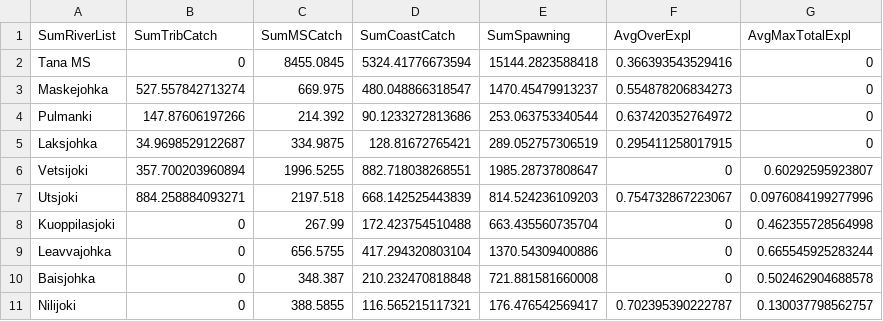
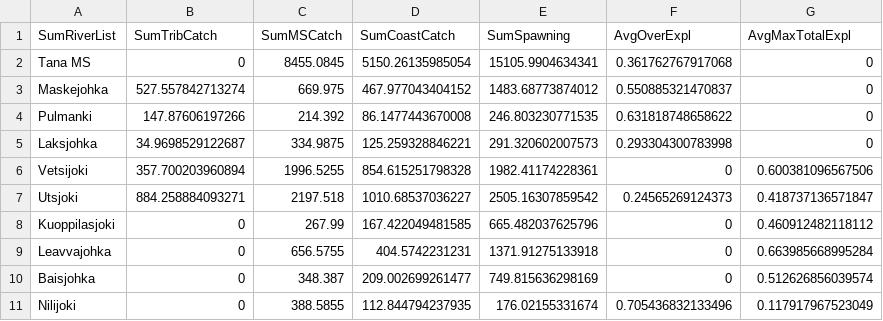
Before and after one commit to mortenfalkegard/Tana_status_assessment, a CSV file: results/Catch_Dist_2020-2020.csv, drawn as a sheet; only a part is shown; the diff covers the shown part only.

```diff
--- a/results/Catch_Dist_2020-2020.csv
+++ b/results/Catch_Dist_2020-2020.csv
@@ -1,11 +1,11 @@
 SumRiverList;SumTribCatch;SumMSCatch;SumCoastCatch;SumSpawning;AvgOverExpl;AvgMaxTotalExpl
-Tana MS;0;8455.0845;5324.41776673594;15144.2823588418;0.366393543529416;0
-Maskejohka;527.557842713274;669.975;480.048866318547;1470.45479913237;0.554878206834273;0
-Pulmanki;147.87606197266;214.392;90.1233272813686;253.063753340544;0.637420352764972;0
-Laksjohka;34.9698529122687;334.9875;128.81672765421;289.052757306519;0.295411258017915;0
-Vetsijoki;357.700203960894;1996.5255;882.718038268551;1985.28737808647;0;0.60292595923807
-Utsjoki;884.258884093271;2197.518;668.142525443839;814.524236109203;0.754732867223067;0.0976084199277996
-Kuoppilasjoki;0;267.99;172.423754510488;663.435560735704;0;0.462355728564998
-Leavvajohka;0;656.5755;417.294320803104;1370.54309400886;0;0.665545925283244
-Baisjohka;0;348.387;210.232470818848;721.881581660008;0;0.502462904688578
-Nilijoki;0;388.5855;116.565215117321;176.476542569417;0.702395390222787;0.130037798562757
+Tana MS;0;8455.0845;5150.26135985054;15105.9904634341;0.361762767917068;0
+Maskejohka;527.557842713274;669.975;467.977043404152;1483.68773874012;0.550885321470837;0
+Pulmanki;147.87606197266;214.392;86.1477443670008;246.803230771535;0.631818748658622;0
+Laksjohka;34.9698529122687;334.9875;125.259328846221;291.320602007573;0.293304300783998;0
+Vetsijoki;357.700203960894;1996.5255;854.615251798328;1982.41174228361;0;0.600381096567506
+Utsjoki;884.258884093271;2197.518;1010.68537036227;2505.16307859542;0.24565269124373;0.418737136571847
+Kuoppilasjoki;0;267.99;167.422049481585;665.482037625796;0;0.460912482118112
+Leavvajohka;0;656.5755;404.5742231231;1371.91275133918;0;0.663985668995284
+Baisjohka;0;348.387;209.002699261477;749.815636298169;0;0.512626856039574
+Nilijoki;0;388.5855;112.844794237935;176.02155331674;0.705436832133496;0.117917967523049
```
Also changed, not shown: 17 edited cells elsewhere in this file, results/Catch_Dist_2017-2020.csv, results/Catch_Dist_2018-2020.csv, 1 other file.
